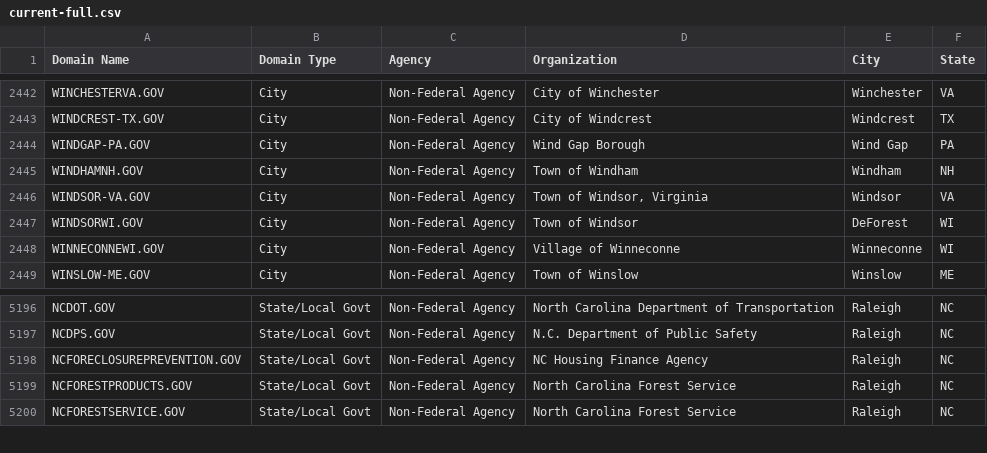
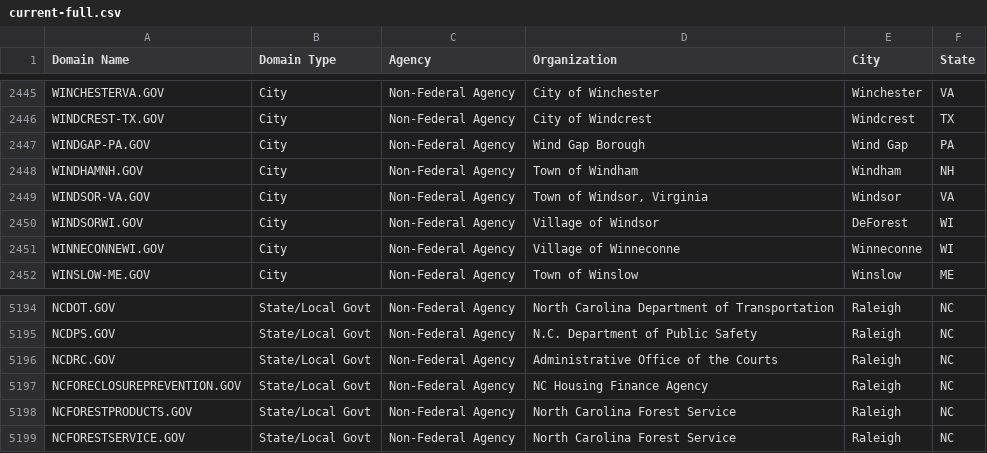
Before and after one commit to GSA/data, a CSV file: dotgov-domains/current-full.csv, drawn as a sheet; only a part is shown, gaps mark what is left out; the diff covers the shown part only.

```diff
--- a/dotgov-domains/current-full.csv
+++ b/dotgov-domains/current-full.csv
@@ -2446,3 +2449,3 @@ WINDHAMNH.GOV,City,Non-Federal Agency,Town of Windham,Windham,NH
 WINDSOR-VA.GOV,City,Non-Federal Agency,"Town of Windsor, Virginia",Windsor,VA
-WINDSORWI.GOV,City,Non-Federal Agency,Town of Windsor,DeForest,WI
+WINDSORWI.GOV,City,Non-Federal Agency,Village of Windsor,DeForest,WI
 WINNECONNEWI.GOV,City,Non-Federal Agency,Village of Winneconne,Winneconne,WI
@@ -5197,2 +5195,3 @@ NCDOT.GOV,State/Local Govt,Non-Federal Agency,North Carolina Department of Trans
 NCDPS.GOV,State/Local Govt,Non-Federal Agency,N.C. Department of Public Safety,Raleigh,NC
+NCDRC.GOV,State/Local Govt,Non-Federal Agency,Administrative Office of the Courts,Raleigh,NC
 NCFORECLOSUREPREVENTION.GOV,State/Local Govt,Non-Federal Agency,NC Housing Finance Agency,Raleigh,NC
```
Also changed, not shown: 3 added rows and 5 removed rows elsewhere in this file, dotgov-domains/current-federal.csv.
